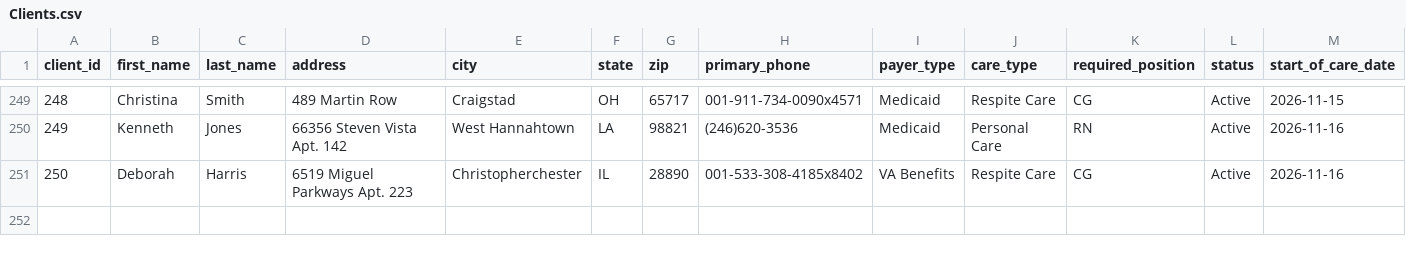
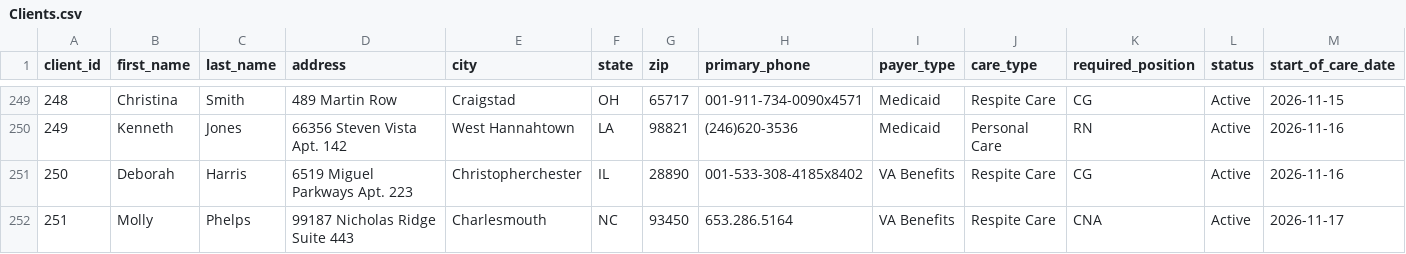
Before and after one commit to uzairnauman/Work_Opportunity_Tax_Credit, a CSV file: Datasets/Clients.csv, drawn as a sheet; only a part is shown, gaps mark what is left out; rows hold the shown columns only; the diff names each change by its address in the sheet, - before the commit and + after, or states it on an @@ line.

```diff
--- a/Datasets/Clients.csv
+++ b/Datasets/Clients.csv
+row 252: 251 | Molly | Phelps | 99187 Nicholas Ridge Suite 443 | Charlesmouth | NC | 93450 | 653.286.5164 | VA Benefits | Respite Care | CNA | Active | 2026-11-17
```
Also changed, not shown: 1 other file.
